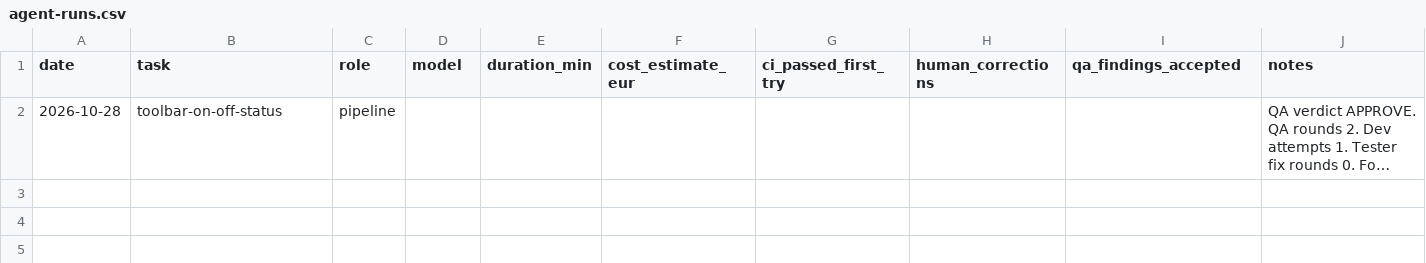
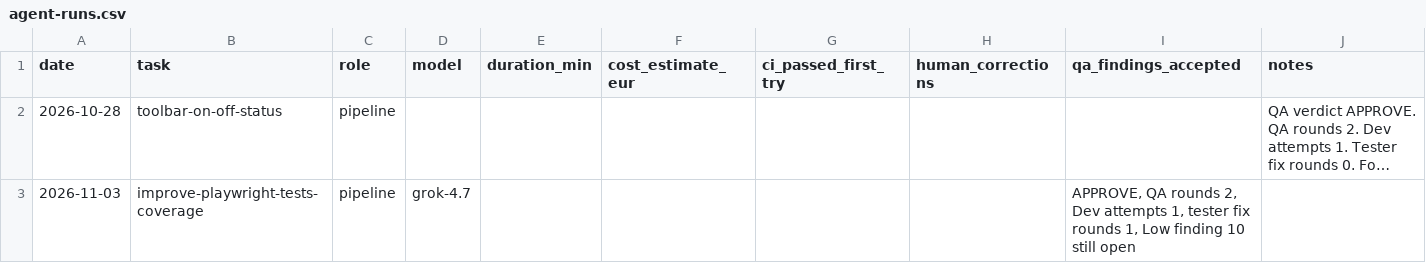
Before and after one commit to SlobodanBogdanovic/APIResponseSimulator, a CSV file: docs/agent-runs.csv, drawn as a sheet; long unchanged cells end in …; the diff names each change by its address in the sheet, - before the commit and + after, or states it on an @@ line.

```diff
--- a/docs/agent-runs.csv
+++ b/docs/agent-runs.csv
+row 3: 2026-11-03 | improve-playwright-tests-coverage | pipeline | grok-4.7 |  |  |  |  | APPROVE, QA rounds 2, Dev attempts 1, tester fix rounds 1, Low finding 10 still open
```
Also changed, not shown: 33 other files.
